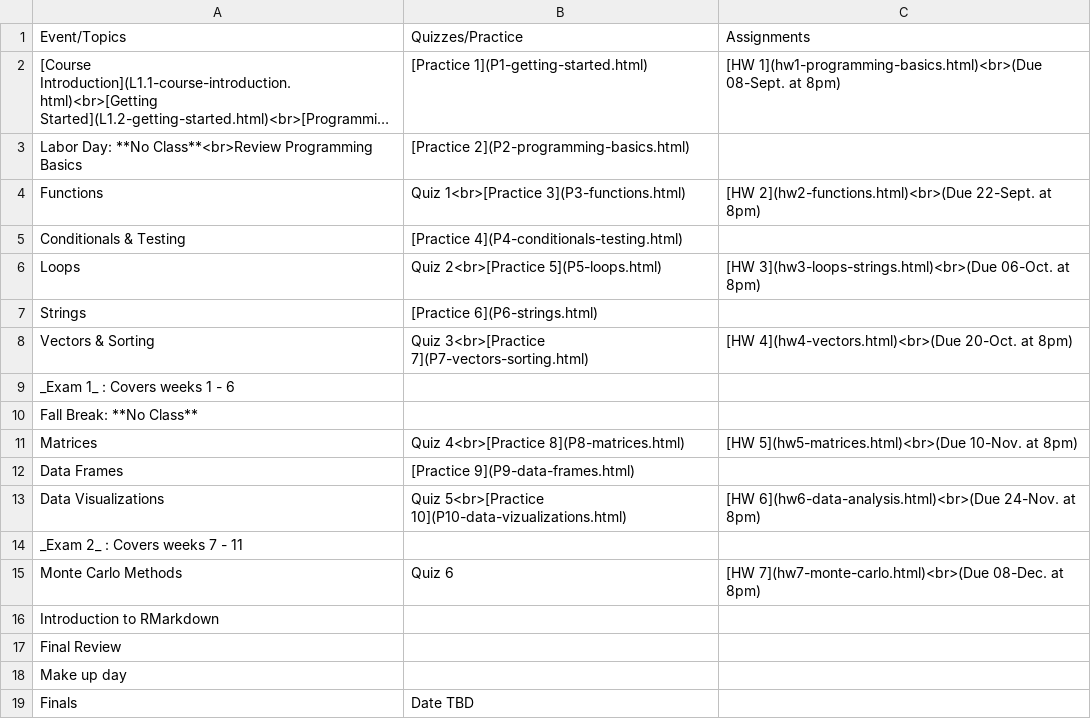
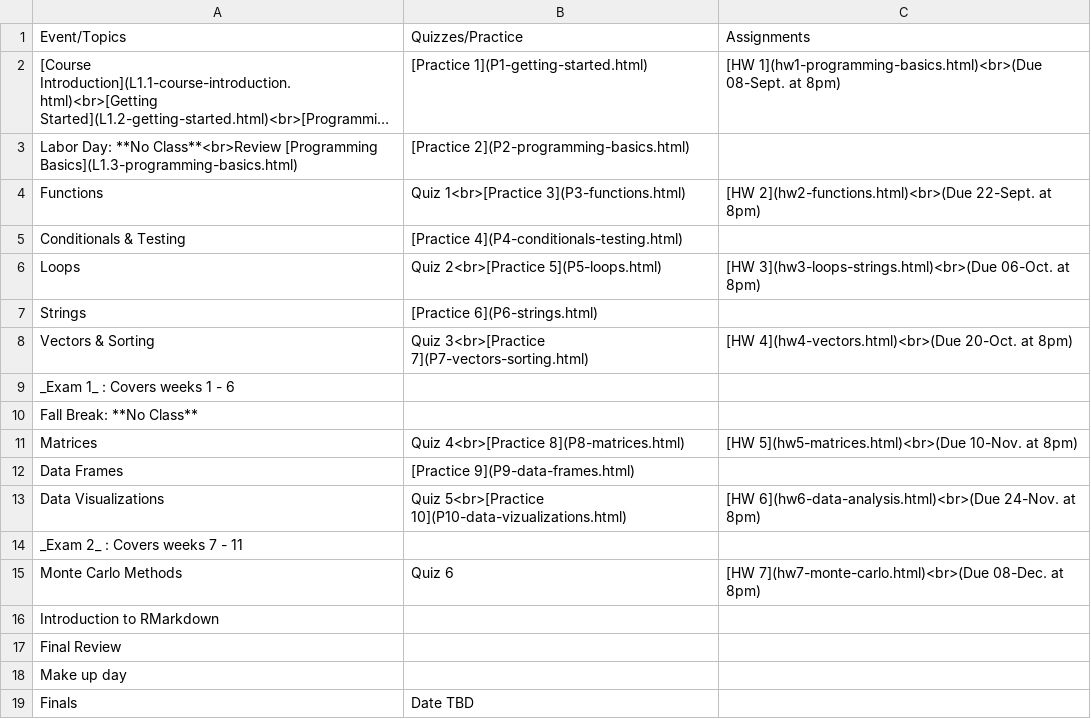
Before and after one commit to emse-p4a-gwu/2019-Fall, a CSV file: syllabus/schedule.csv, drawn as a sheet; long unchanged cells end in …; the diff names each change by its address in the sheet, - before the commit and + after, or states it on an @@ line.

```diff
--- a/syllabus/schedule.csv
+++ b/syllabus/schedule.csv
-A3: …**No Class**<br>Review Programming Basics
+A3: …**No Class**<br>Review [Programming Basics](L1.3-programming-basics.html)
```
Also changed, not shown: 21 other files.
